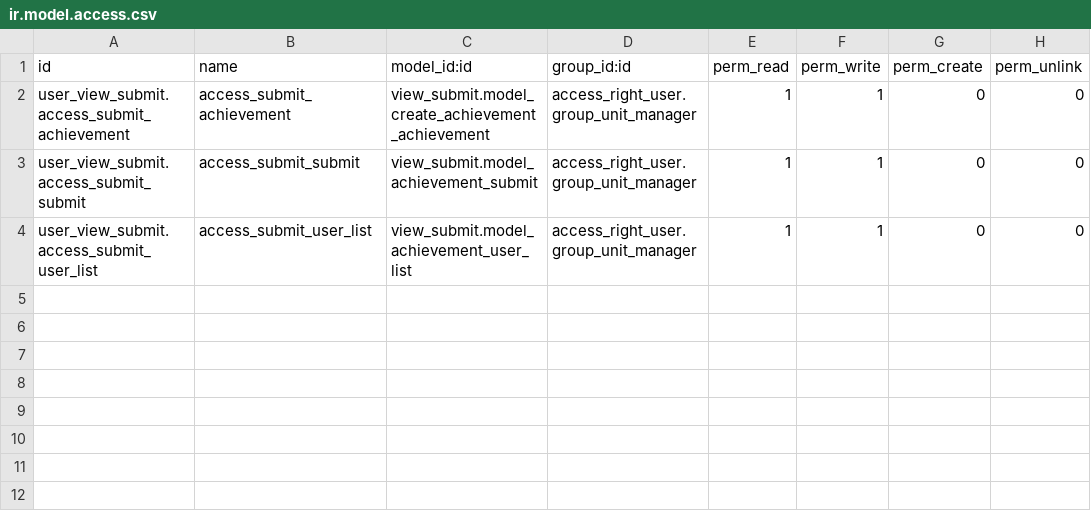
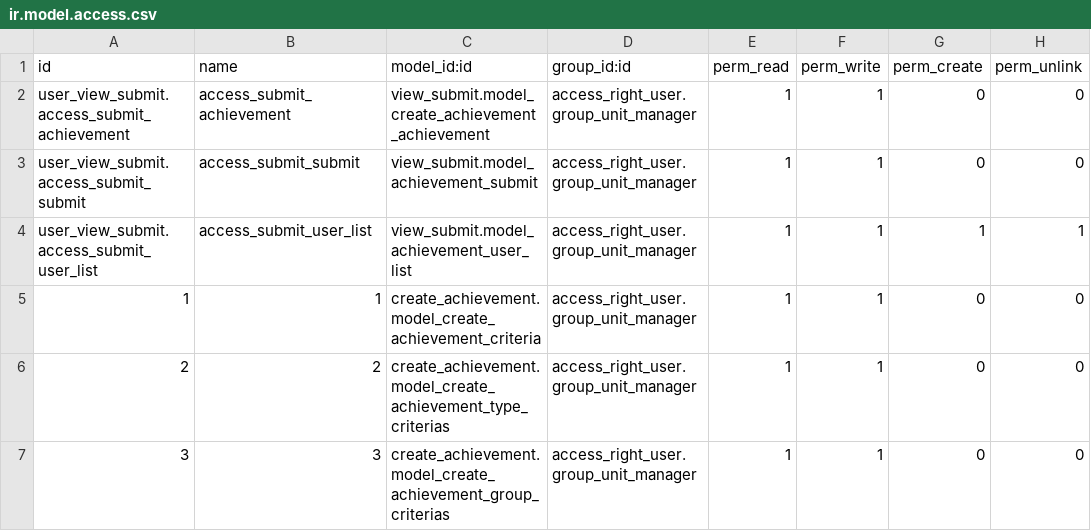
Before and after one commit to Huyshadow/achievement_manage_addons, a CSV file: view_submit/security/ir.model.access.csv, drawn as a sheet.

```diff
--- a/view_submit/security/ir.model.access.csv
+++ b/view_submit/security/ir.model.access.csv
@@ -3,2 +3,5 @@ user_view_submit.access_submit_achievement,access_submit_achievement,view_submit
 user_view_submit.access_submit_submit,access_submit_submit,view_submit.model_achievement_submit,access_right_user.group_unit_manager,1,1,0,0
-user_view_submit.access_submit_user_list,access_submit_user_list,view_submit.model_achievement_user_list,access_right_user.group_unit_manager,1,1,0,0
+user_view_submit.access_submit_user_list,access_submit_user_list,view_submit.model_achievement_user_list,access_right_user.group_unit_manager,1,1,1,1
+1,1,create_achievement.model_create_achievement_criteria,access_right_user.group_unit_manager,1,1,0,0
+2,2,create_achievement.model_create_achievement_type_criterias,access_right_user.group_unit_manager,1,1,0,0
+3,3,create_achievement.model_create_achievement_group_criterias,access_right_user.group_unit_manager,1,1,0,0
```
Also changed, not shown: 8 other files.
